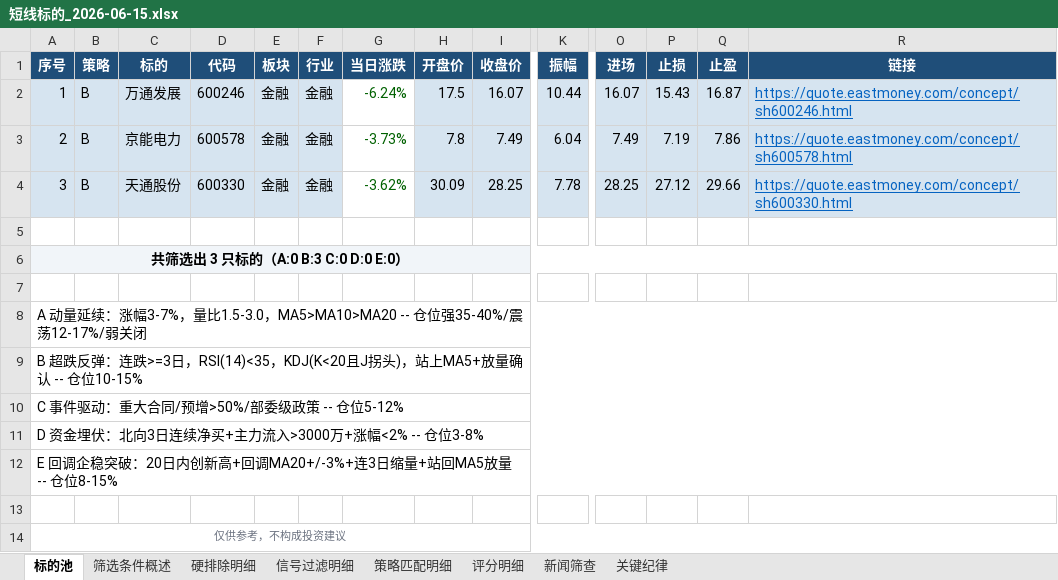
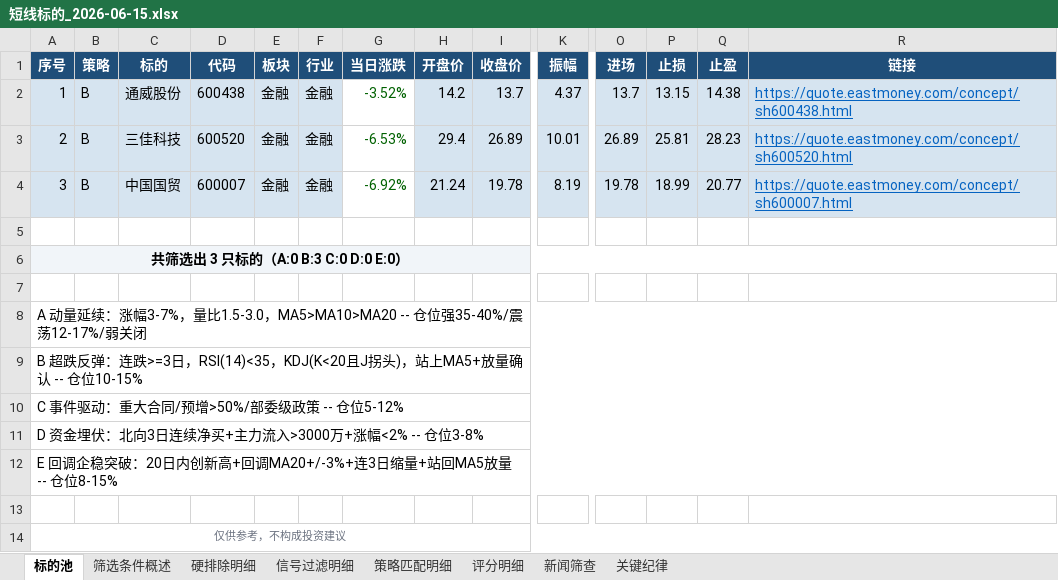
Before and after one commit to lc132/lv, an Excel workbook: 短线标的_2026-06-15.xlsx, sheet 标的池, drawn as a sheet; only a part is shown, gaps mark what is left out; values as stored, in another font and other column widths than the file's, no borders; the diff names each change by its address in the sheet, - before the commit and + after, or states it on an @@ line.

```diff
--- a/短线标的_2026-06-15.xlsx (sheet 标的池)
+++ b/短线标的_2026-06-15.xlsx (sheet 标的池)
-C2 (标的): 万通发展
+C2 (标的): 通威股份
-D2 (代码): 600246
+D2 (代码): 600438
-G2 (当日涨跌): -6.24%
+G2 (当日涨跌): -3.52%
-H2 (开盘价): 17.5
+H2 (开盘价): 14.2
-I2 (收盘价): 16.07
+I2 (收盘价): 13.7
-K2 (振幅): 10.44
+K2 (振幅): 4.37
-O2 (进场): 16.07
+O2 (进场): 13.7
-P2 (止损): 15.43
+P2 (止损): 13.15
-Q2 (止盈): 16.87
+Q2 (止盈): 14.38
-R2 (链接): https://quote.eastmoney.com/concept/sh600246.html
+R2 (链接): https://quote.eastmoney.com/concept/sh600438.html
-C3 (标的): 京能电力
+C3 (标的): 三佳科技
-D3 (代码): 600578
+D3 (代码): 600520
-G3 (当日涨跌): -3.73%
+G3 (当日涨跌): -6.53%
-H3 (开盘价): 7.8
+H3 (开盘价): 29.4
-I3 (收盘价): 7.49
+I3 (收盘价): 26.89
-K3 (振幅): 6.04
+K3 (振幅): 10.01
-O3 (进场): 7.49
+O3 (进场): 26.89
-P3 (止损): 7.19
+P3 (止损): 25.81
-Q3 (止盈): 7.86
+Q3 (止盈): 28.23
-R3 (链接): https://quote.eastmoney.com/concept/sh600578.html
+R3 (链接): https://quote.eastmoney.com/concept/sh600520.html
-C4 (标的): 天通股份
+C4 (标的): 中国国贸
-D4 (代码): 600330
+D4 (代码): 600007
-G4 (当日涨跌): -3.62%
+G4 (当日涨跌): -6.92%
-H4 (开盘价): 30.09
+H4 (开盘价): 21.24
-I4 (收盘价): 28.25
+I4 (收盘价): 19.78
-K4 (振幅): 7.78
+K4 (振幅): 8.19
-O4 (进场): 28.25
+O4 (进场): 19.78
-P4 (止损): 27.12
+P4 (止损): 18.99
-Q4 (止盈): 29.66
+Q4 (止盈): 20.77
-R4 (链接): https://quote.eastmoney.com/concept/sh600330.html
+R4 (链接): https://quote.eastmoney.com/concept/sh600007.html
```
Also changed, not shown: sheet 硬排除明细, sheet 策略匹配明细, sheet 评分明细, sheet 新闻筛查, sheet 筛选条件概述, 3 other files.
